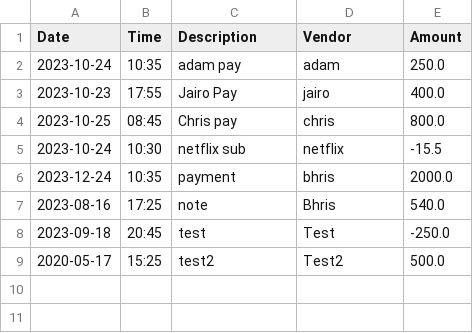
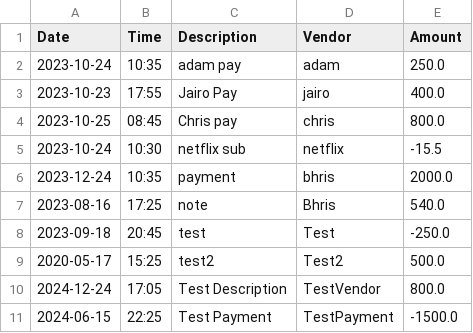
Before and after one commit to HuitronFreddy/AccountinLedgerCapstone, a CSV file: AccountingLedgerApplication/src/main/resources/transactions.csv, drawn as a sheet.

```diff
--- a/AccountingLedgerApplication/src/main/resources/transactions.csv
+++ b/AccountingLedgerApplication/src/main/resources/transactions.csv
@@ -9 +9,3 @@ Date|Time|Description|Vendor|Amount
 2020-05-17|15:25|test2|Test2|500.0
+2024-12-24|17:05|Test Description|TestVendor|800.0
+2024-06-15|22:25|Test Payment|TestPayment|-1500.0
```
Also changed, not shown: 4 other files.
